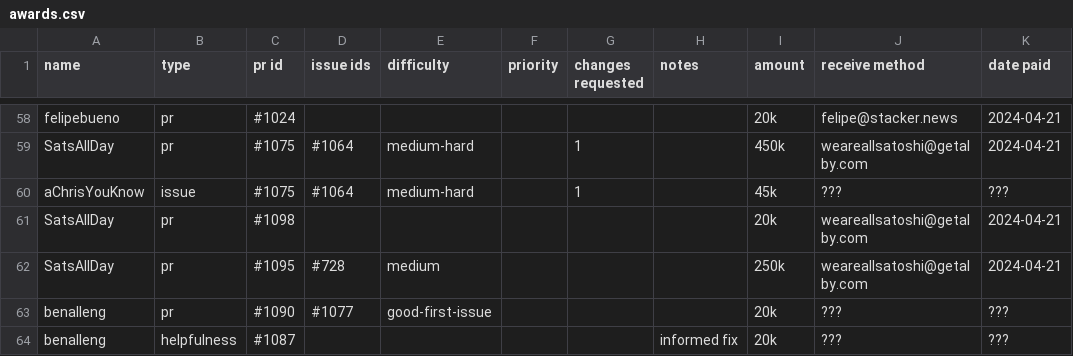
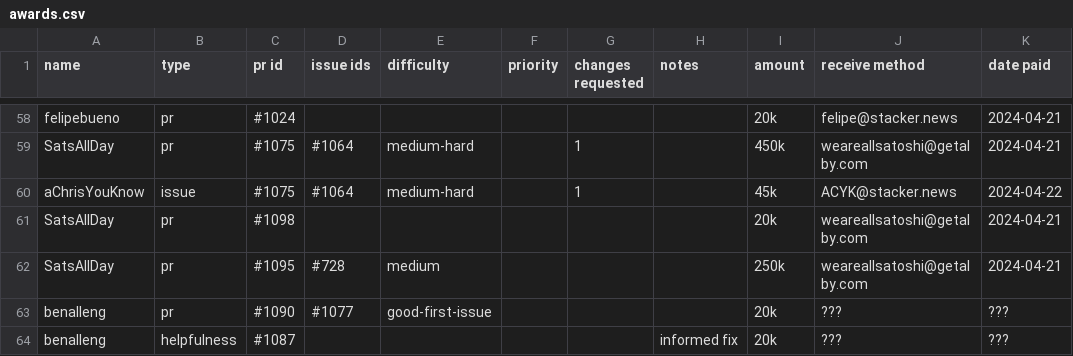
Before and after one commit to stackernews/stacker.news, a CSV file: awards.csv, drawn as a sheet; only a part is shown, gaps mark what is left out.

Commit message:
Update awards.csv

```diff
--- a/awards.csv
+++ b/awards.csv
@@ -59,3 +59,3 @@ felipebueno,pr,#1024,,,,,,20k,felipe@stacker.news,2024-04-21
 SatsAllDay,pr,#1075,#1064,medium-hard,,1,,450k,weareallsatoshi@getalby.com,2024-04-21
-aChrisYouKnow,issue,#1075,#1064,medium-hard,,1,,45k,???,???
+aChrisYouKnow,issue,#1075,#1064,medium-hard,,1,,45k,ACYK@stacker.news,2024-04-22
 SatsAllDay,pr,#1098,,,,,,20k,weareallsatoshi@getalby.com,2024-04-21
```
